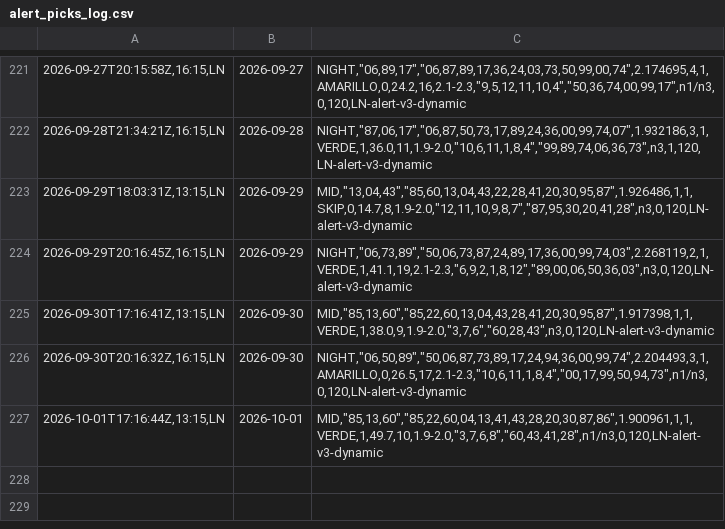
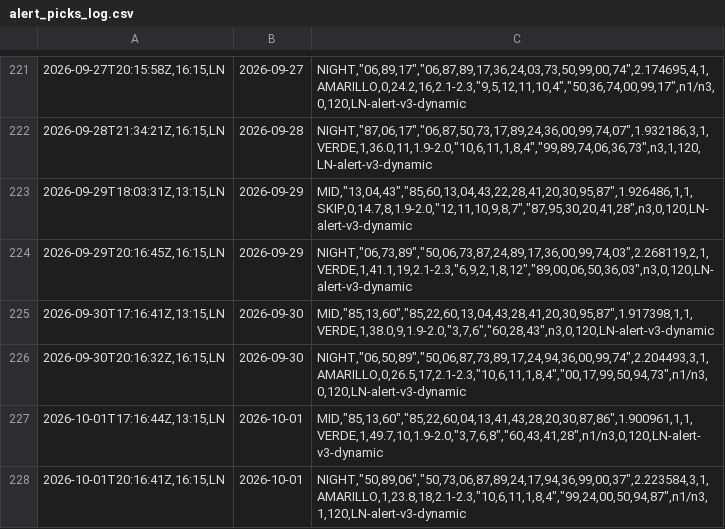
Before and after one commit to carbosota1/LOTERIA-NACIONAL-2, a CSV file: data/alert_picks_log.csv, drawn as a sheet; only a part is shown, gaps mark what is left out; the diff names each change by its address in the sheet, - before the commit and + after, or states it on an @@ line.

Commit message:
Alert update (picks/perf logs)

```diff
--- a/data/alert_picks_log.csv
+++ b/data/alert_picks_log.csv
+row 228: 2026-10-01T20:16:41Z,16:15,LN | 2026-10-01 | NIGHT,"50,89,06","50,73,06,87,89,24,17,94,36,99,00,37",2.223584,3,1,AMARILLO,1,23.8,18,2.1-2.3,"10,6,11,1,8,4","99,24,00,50,94,87",n1/n3,1,120,LN-alert-v3-dynamic
```
